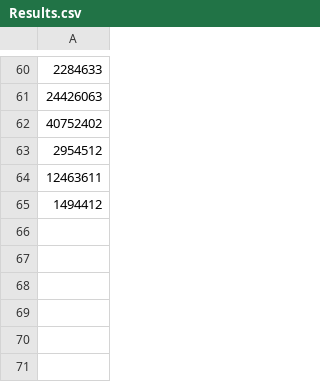
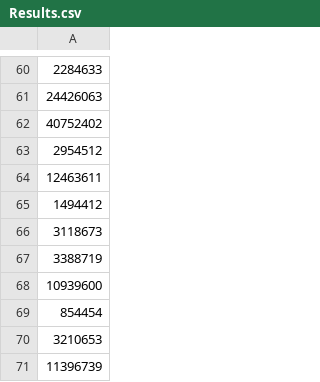
Before and after one commit to Flugschwein/Python-Spielereien, a CSV file: Results/Results.csv, drawn as a sheet; only a part is shown, gaps mark what is left out.

```diff
--- a/Results/Results.csv
+++ b/Results/Results.csv
@@ -65 +65,7 @@
 1494412
+3118673
+3388719
+10939600
+854454
+3210653
+11396739
```
Also changed, not shown: 7 other files.
